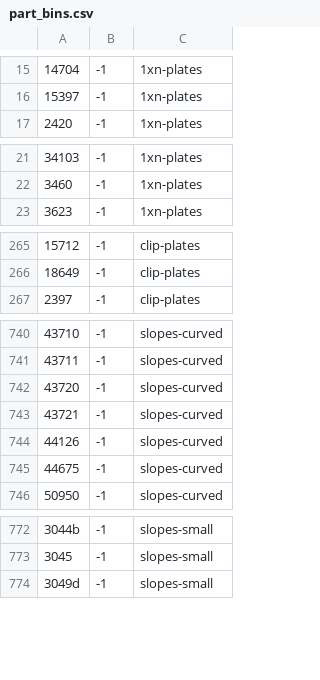
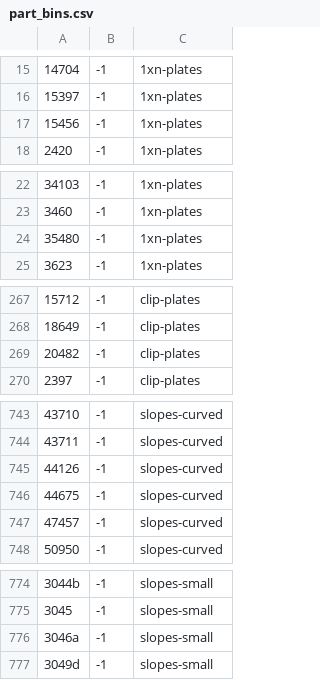
Before and after one commit to jncraton/bricki, a CSV file: data/part_bins.csv, drawn as a sheet; only a part is shown, gaps mark what is left out; removed rows and columns are numbered as before the commit, all else as after; the diff covers the shown part only; the diff names each change by its address in the sheet, - before the commit and + after, or states it on an @@ line.

```diff
--- a/data/part_bins.csv
+++ b/data/part_bins.csv
+row 17: 15456 | -1 | 1xn-plates
+row 24: 35480 | -1 | 1xn-plates
+row 269: 20482 | -1 | clip-plates
-row 742: 43720 | -1 | slopes-curved
-row 743: 43721 | -1 | slopes-curved
+row 747: 47457 | -1 | slopes-curved
+row 776: 3046a | -1 | slopes-small
```
Also changed, not shown: 1 added row elsewhere in this file, data/part_relationships.csv.
